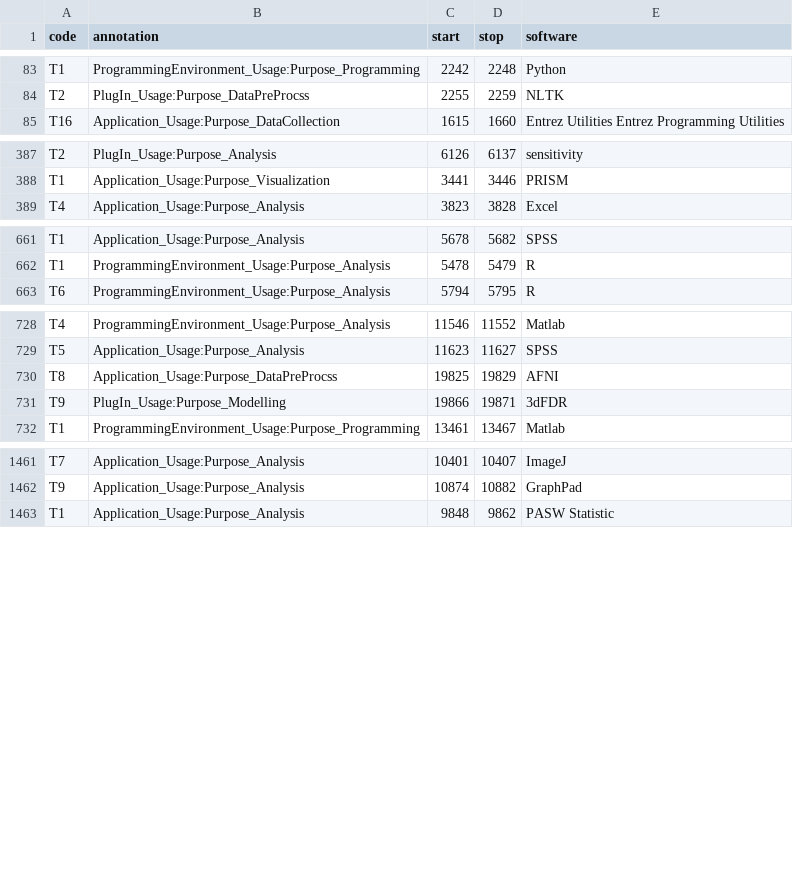
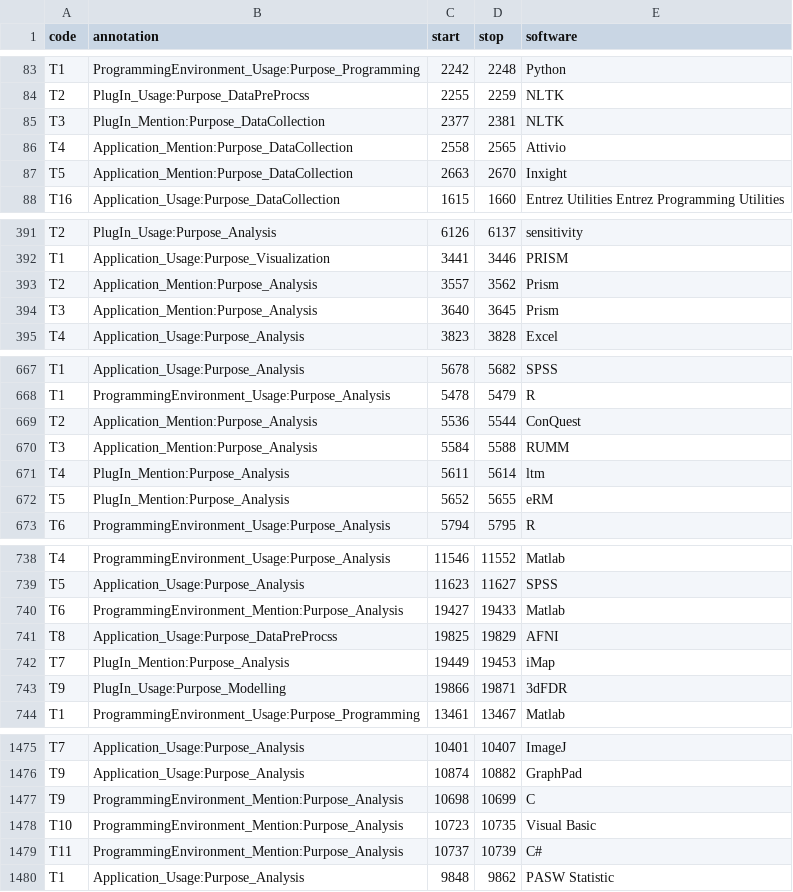
Before and after one commit to BeTKH/Automatic-classifcation-of-purpose-of-software-in-Scientific-articles, a CSV file: somecode/PubMed_PLoS_.csv, drawn as a sheet; only a part is shown, gaps mark what is left out; the diff covers the shown part only.

```diff
--- a/somecode/PubMed_PLoS_.csv
+++ b/somecode/PubMed_PLoS_.csv
@@ -84,2 +84,5 @@ T1,ProgrammingEnvironment_Usage:Purpose_Programming,2242,2248,Python
 T2,PlugIn_Usage:Purpose_DataPreProcss,2255,2259,NLTK
+T3,PlugIn_Mention:Purpose_DataCollection,2377,2381,NLTK
+T4,Application_Mention:Purpose_DataCollection,2558,2565,Attivio
+T5,Application_Mention:Purpose_DataCollection,2663,2670,Inxight
 T16,Application_Usage:Purpose_DataCollection,1615,1660,Entrez Utilities Entrez Programming Utilities
@@ -388,2 +392,4 @@ T2,PlugIn_Usage:Purpose_Analysis,6126,6137,sensitivity
 T1,Application_Usage:Purpose_Visualization,3441,3446,PRISM
+T2,Application_Mention:Purpose_Analysis,3557,3562,Prism
+T3,Application_Mention:Purpose_Analysis,3640,3645,Prism
 T4,Application_Usage:Purpose_Analysis,3823,3828,Excel
@@ -662,2 +668,6 @@ T1,Application_Usage:Purpose_Analysis,5678,5682,SPSS
 T1,ProgrammingEnvironment_Usage:Purpose_Analysis,5478,5479,R
+T2,Application_Mention:Purpose_Analysis,5536,5544,ConQuest
+T3,Application_Mention:Purpose_Analysis,5584,5588,RUMM
+T4,PlugIn_Mention:Purpose_Analysis,5611,5614,ltm
+T5,PlugIn_Mention:Purpose_Analysis,5652,5655,eRM
 T6,ProgrammingEnvironment_Usage:Purpose_Analysis,5794,5795,R
@@ -729,3 +739,5 @@ T4,ProgrammingEnvironment_Usage:Purpose_Analysis,11546,11552,Matlab
 T5,Application_Usage:Purpose_Analysis,11623,11627,SPSS
+T6,ProgrammingEnvironment_Mention:Purpose_Analysis,19427,19433,Matlab
 T8,Application_Usage:Purpose_DataPreProcss,19825,19829,AFNI
+T7,PlugIn_Mention:Purpose_Analysis,19449,19453,iMap
 T9,PlugIn_Usage:Purpose_Modelling,19866,19871,3dFDR
@@ -1462,2 +1476,5 @@ T7,Application_Usage:Purpose_Analysis,10401,10407,ImageJ
 T9,Application_Usage:Purpose_Analysis,10874,10882,GraphPad
+T9,ProgrammingEnvironment_Mention:Purpose_Analysis,10698,10699,C
+T10,ProgrammingEnvironment_Mention:Purpose_Analysis,10723,10735,Visual Basic
+T11,ProgrammingEnvironment_Mention:Purpose_Analysis,10737,10739,C#
 T1,Application_Usage:Purpose_Analysis,9848,9862,PASW Statistic
```
Also changed, not shown: 3 added rows elsewhere in this file, somecode/PLOS_.csv, somecode/PubMed_.csv, 14 other files.
